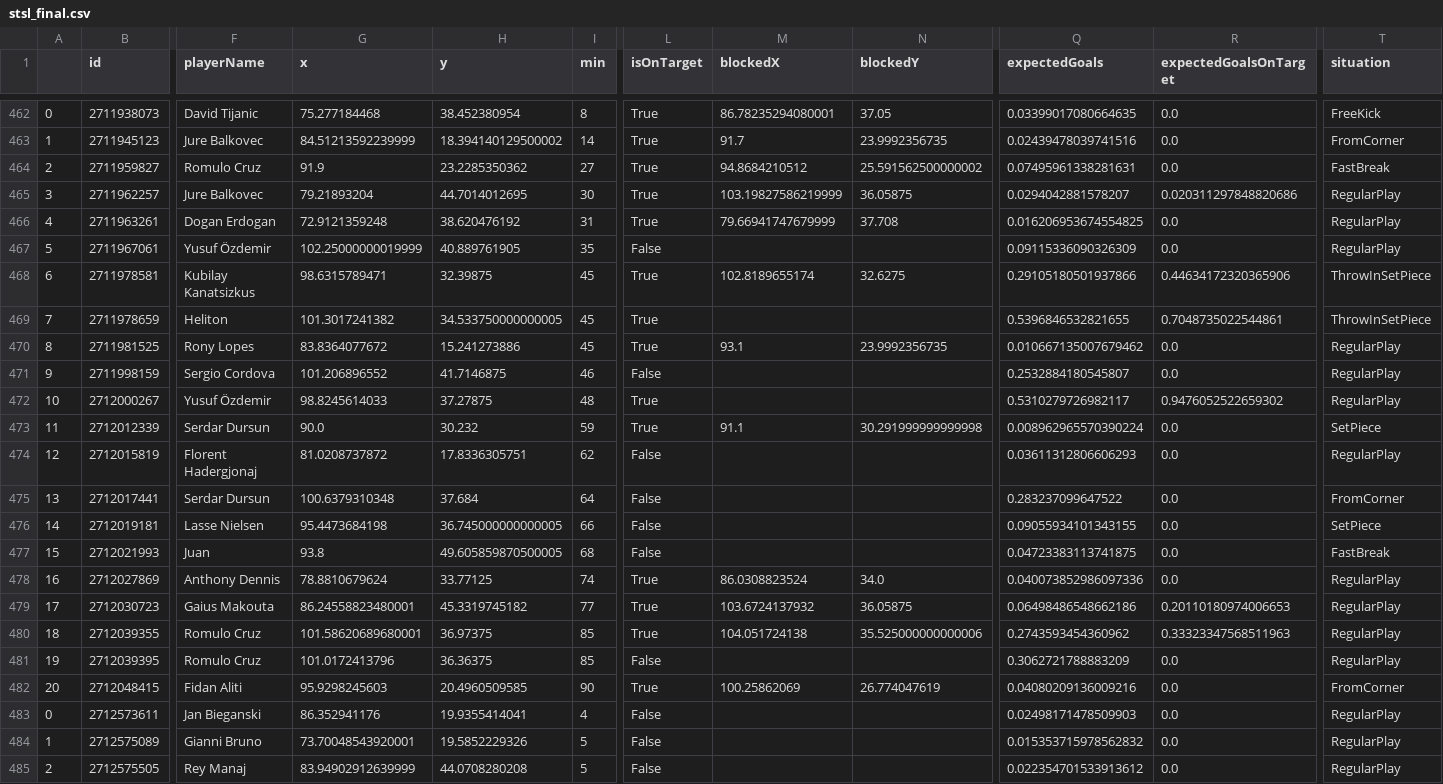
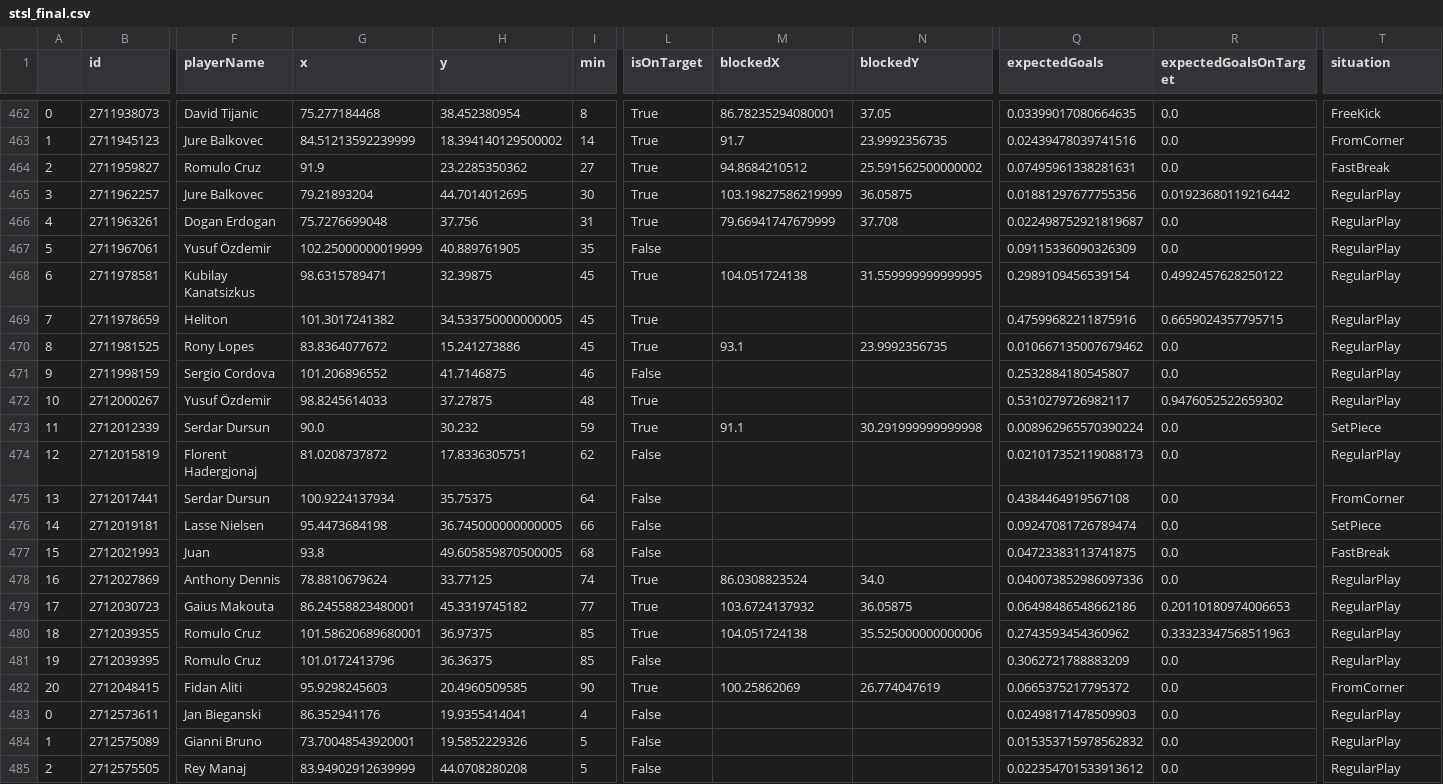
Before and after one commit to kovacs5/fotmob_csv, a CSV file: stsl_final.csv, drawn as a sheet; only a part is shown, gaps mark what is left out; the diff names each change by its address in the sheet, - before the commit and + after, or states it on an @@ line.

```diff
--- a/stsl_final.csv
+++ b/stsl_final.csv
-Q465 (expectedGoals): 0.0294042881578207
+Q465 (expectedGoals): 0.01881297677755356
-R465 (expectedGoalsOnTarget): 0.020311297848820686
+R465 (expectedGoalsOnTarget): 0.01923680119216442
-G466 (x): 72.9121359248
+G466 (x): 75.7276699048
-H466 (y): 38.620476192
+H466 (y): 37.756
-Q466 (expectedGoals): 0.016206953674554825
+Q466 (expectedGoals): 0.022498752921819687
-M468 (blockedX): 102.8189655174
+M468 (blockedX): 104.051724138
-N468 (blockedY): 32.6275
+N468 (blockedY): 31.559999999999995
-Q468 (expectedGoals): 0.29105180501937866
+Q468 (expectedGoals): 0.2989109456539154
-R468 (expectedGoalsOnTarget): 0.44634172320365906
+R468 (expectedGoalsOnTarget): 0.4992457628250122
-T468:T469 (situation): ThrowInSetPiece
+T468:T469 (situation): RegularPlay
-Q469 (expectedGoals): 0.5396846532821655
+Q469 (expectedGoals): 0.47599682211875916
-R469 (expectedGoalsOnTarget): 0.7048735022544861
+R469 (expectedGoalsOnTarget): 0.6659024357795715
-Q474 (expectedGoals): 0.03611312806606293
+Q474 (expectedGoals): 0.021017352119088173
-G475 (x): 100.6379310348
+G475 (x): 100.9224137934
-H475 (y): 37.684
+H475 (y): 35.75375
-Q475 (expectedGoals): 0.283237099647522
+Q475 (expectedGoals): 0.4384464919567108
-Q476 (expectedGoals): 0.09055934101343155
+Q476 (expectedGoals): 0.09247081726789474
-Q482 (expectedGoals): 0.04080209136009216
+Q482 (expectedGoals): 0.0665375217795372
```
